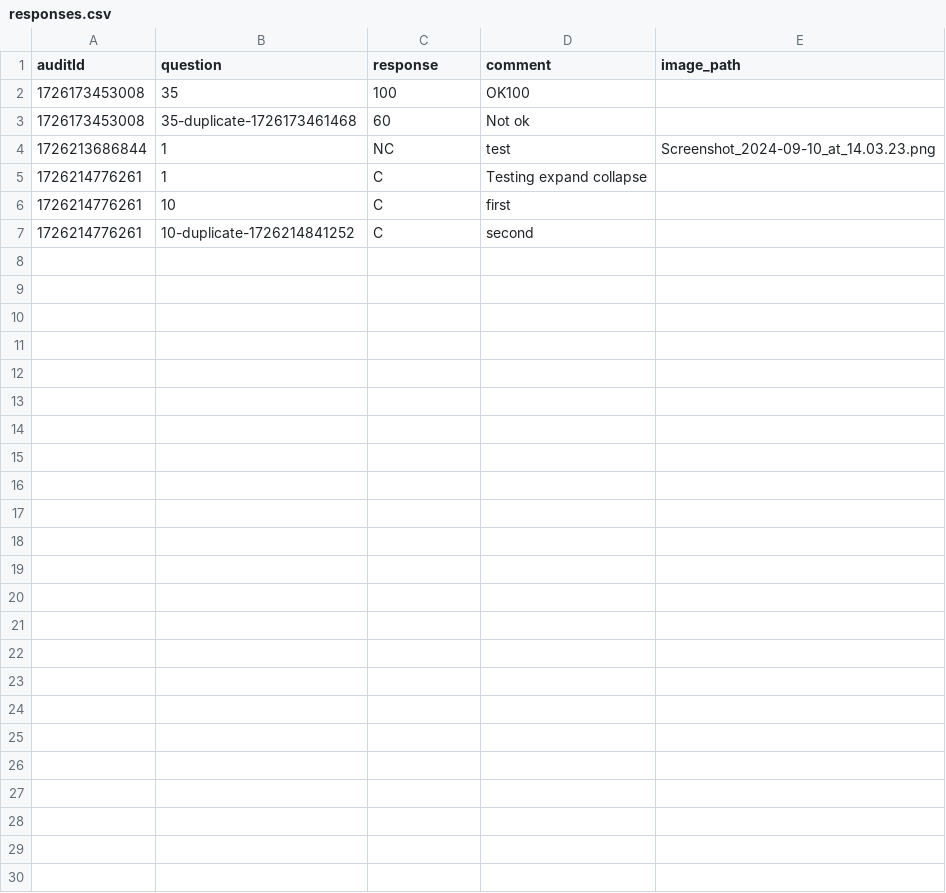
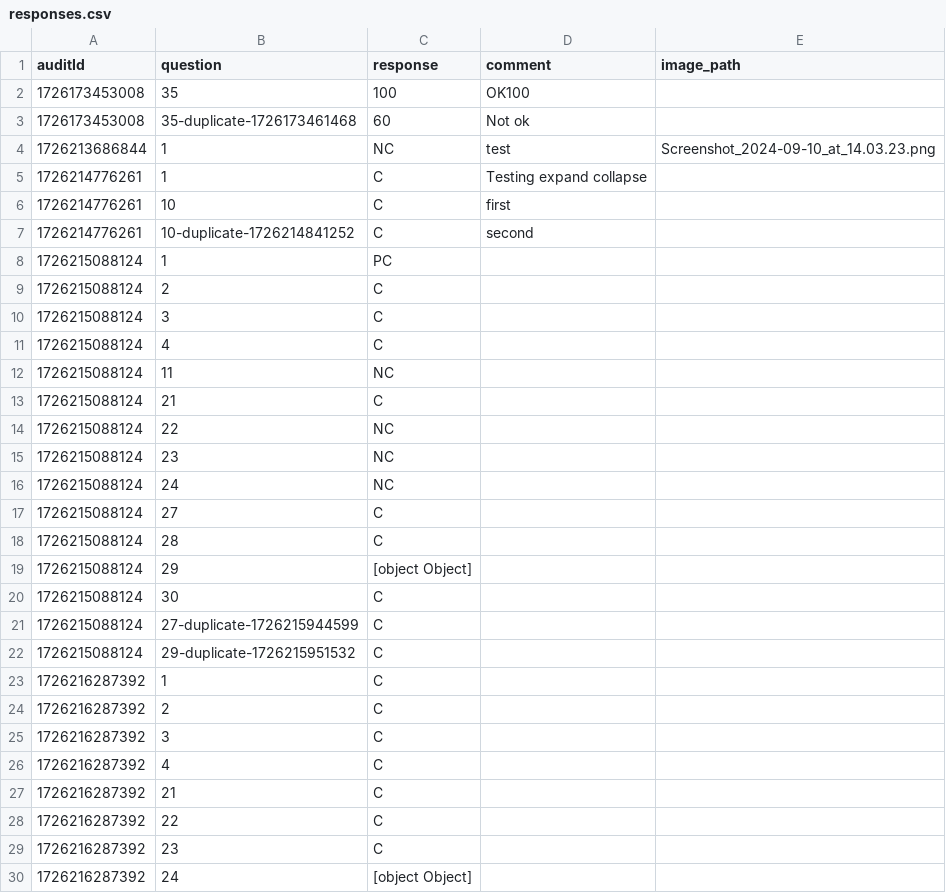
Before and after one commit to CasparRitchie/audit_app2, a CSV file: backend/responses.csv, drawn as a sheet.

```diff
--- a/backend/responses.csv
+++ b/backend/responses.csv
@@ -7 +7,24 @@ auditId,question,response,comment,image_path
 1726214776261,10-duplicate-1726214841252,C,second,
+1726215088124,1,PC,,
+1726215088124,2,C,,
+1726215088124,3,C,,
+1726215088124,4,C,,
+1726215088124,11,NC,,
+1726215088124,21,C,,
+1726215088124,22,NC,,
+1726215088124,23,NC,,
+1726215088124,24,NC,,
+1726215088124,27,C,,
+1726215088124,28,C,,
+1726215088124,29,[object Object],,
+1726215088124,30,C,,
+1726215088124,27-duplicate-1726215944599,C,,
+1726215088124,29-duplicate-1726215951532,C,,
+1726216287392,1,C,,
+1726216287392,2,C,,
+1726216287392,3,C,,
+1726216287392,4,C,,
+1726216287392,21,C,,
+1726216287392,22,C,,
+1726216287392,23,C,,
+1726216287392,24,[object Object],,
```
Also changed, not shown: backend/responses_audit_header.csv, 4 other files.
